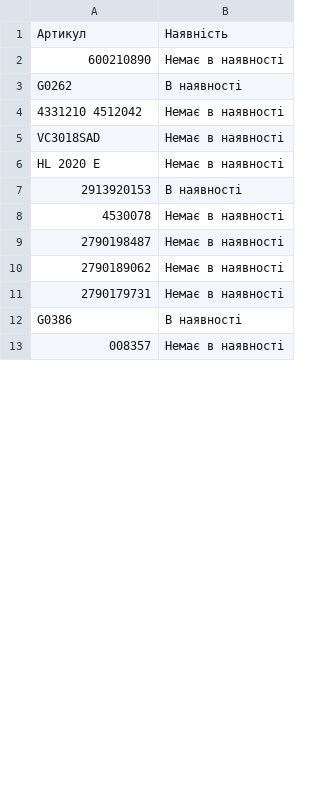
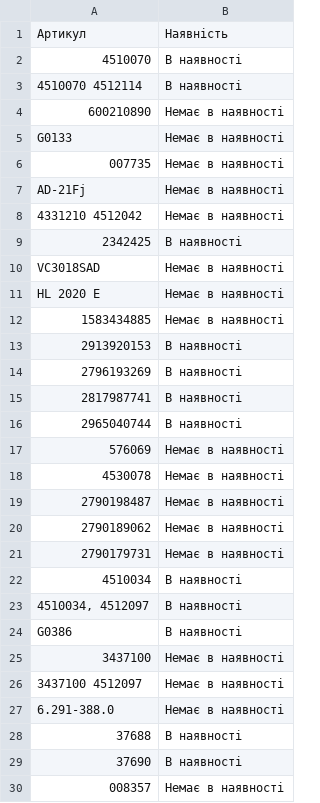
Before and after one commit to TSOstap/NEO.HM-1-, a CSV file: tools-store-feed/horoshop.csv, drawn as a sheet; only a part is shown; removed rows and columns are numbered as before the commit, all else as after; the diff covers the shown part only; the diff names each change by its address in the sheet, - before the commit and + after, or states it on an @@ line.

```diff
--- a/tools-store-feed/horoshop.csv
+++ b/tools-store-feed/horoshop.csv
+row 2: 4510070 | В наявності
+row 3: 4510070 4512114 | В наявності
-row 3: G0262 | В наявності
+row 5: G0133 | Немає в наявності
+row 6: 007735 | Немає в наявності
+row 7: AD-21Fj | Немає в наявності
+row 9: 2342425 | В наявності
+row 12: 1583434885 | Немає в наявності
+row 14: 2796193269 | В наявності
+row 15: 2817987741 | В наявності
+row 16: 2965040744 | В наявності
+row 17: 576069 | Немає в наявності
+row 22: 4510034 | В наявності
+row 23: 4510034, 4512097 | В наявності
+row 25: 3437100 | Немає в наявності
+row 26: 3437100 4512097 | Немає в наявності
+row 27: 6.291-388.0 | Немає в наявності
+row 28: 37688 | В наявності
+row 29: 37690 | В наявності
```
Also changed, not shown: 1 added row and 1 removed row elsewhere in this file.
